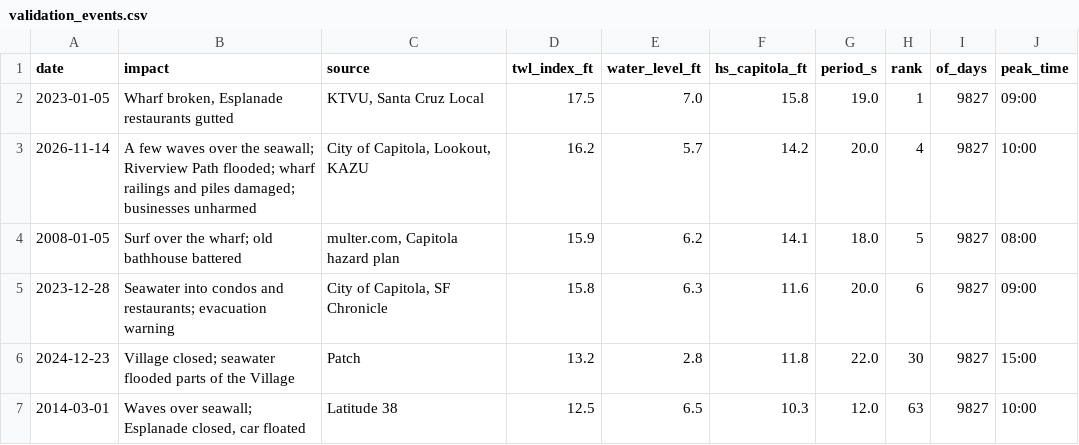
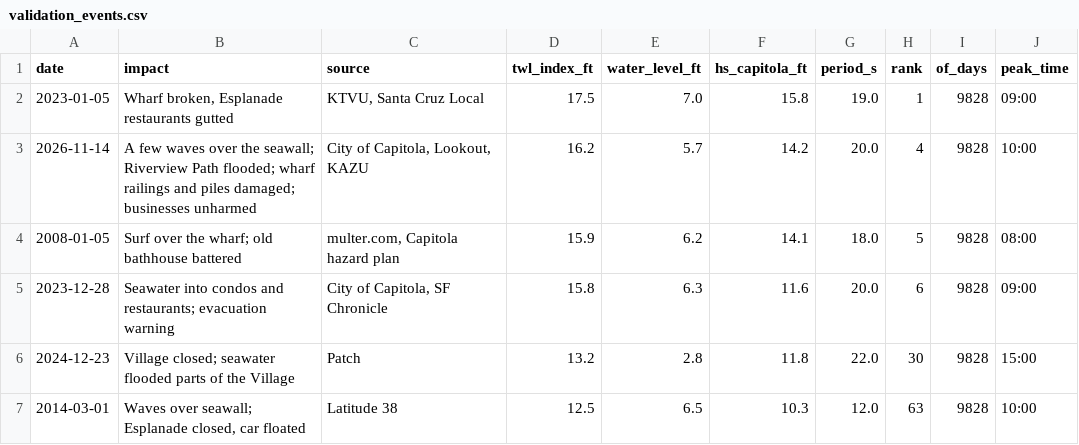
Before and after one commit to kevinkeet/frontpage, a CSV file: capitola/data/validation_events.csv, drawn as a sheet.

```diff
--- a/capitola/data/validation_events.csv
+++ b/capitola/data/validation_events.csv
@@ -1,7 +1,7 @@
 date,impact,source,twl_index_ft,water_level_ft,hs_capitola_ft,period_s,rank,of_days,peak_time
-2023-01-05,"Wharf broken, Esplanade restaurants gutted","KTVU, Santa Cruz Local",17.5,7.0,15.8,19.0,1,9827,09:00
-2026-11-14,A few waves over the seawall; Riverview Path flooded; wharf railings and piles damaged; businesses unharmed,"City of Capitola, Lookout, KAZU",16.2,5.7,14.2,20.0,4,9827,10:00
-2008-01-05,Surf over the wharf; old bathhouse battered,"multer.com, Capitola hazard plan",15.9,6.2,14.1,18.0,5,9827,08:00
-2023-12-28,Seawater into condos and restaurants; evacuation warning,"City of Capitola, SF Chronicle",15.8,6.3,11.6,20.0,6,9827,09:00
-2024-12-23,Village closed; seawater flooded parts of the Village,Patch,13.2,2.8,11.8,22.0,30,9827,15:00
-2014-03-01,"Waves over seawall; Esplanade closed, car floated",Latitude 38,12.5,6.5,10.3,12.0,63,9827,10:00
+2023-01-05,"Wharf broken, Esplanade restaurants gutted","KTVU, Santa Cruz Local",17.5,7.0,15.8,19.0,1,9828,09:00
+2026-11-14,A few waves over the seawall; Riverview Path flooded; wharf railings and piles damaged; businesses unharmed,"City of Capitola, Lookout, KAZU",16.2,5.7,14.2,20.0,4,9828,10:00
+2008-01-05,Surf over the wharf; old bathhouse battered,"multer.com, Capitola hazard plan",15.9,6.2,14.1,18.0,5,9828,08:00
+2023-12-28,Seawater into condos and restaurants; evacuation warning,"City of Capitola, SF Chronicle",15.8,6.3,11.6,20.0,6,9828,09:00
+2024-12-23,Village closed; seawater flooded parts of the Village,Patch,13.2,2.8,11.8,22.0,30,9828,15:00
+2014-03-01,"Waves over seawall; Esplanade closed, car floated",Latitude 38,12.5,6.5,10.3,12.0,63,9828,10:00
```
Also changed, not shown: capitola/data/forecast_daily.csv, capitola/data/forecast_hourly.csv, 2 other files.
